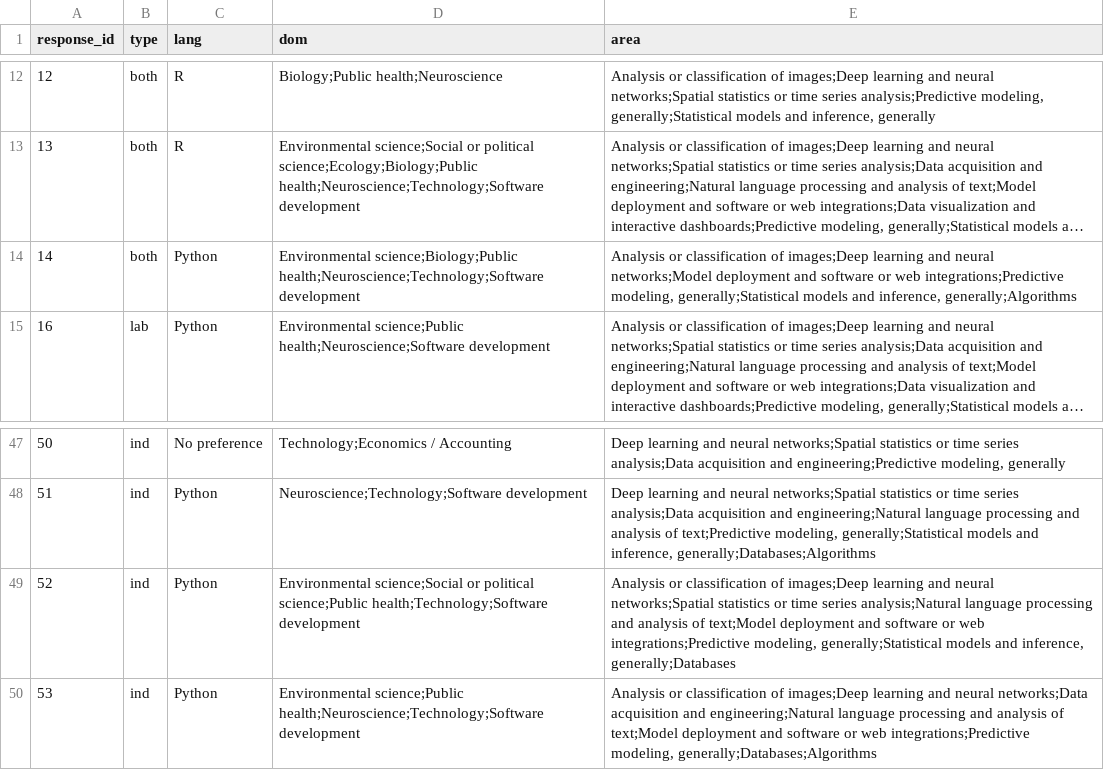
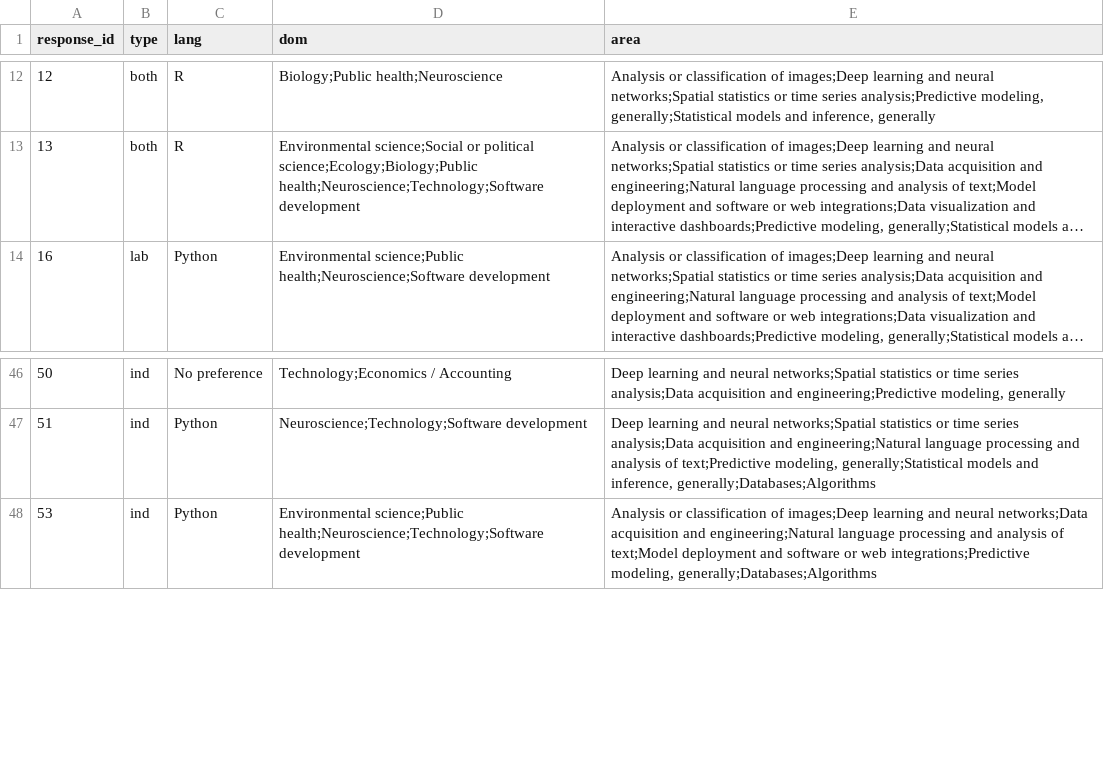
Before and after one commit to pstat197/pstat197a, a CSV file: materials/labs/lab2-tidyverse/data/interest-clean.csv, drawn as a sheet; only a part is shown, gaps mark what is left out; long unchanged cells end in …; the diff names each change by its address in the sheet, - before the commit and + after, or states it on an @@ line.

```diff
--- a/materials/labs/lab2-tidyverse/data/interest-clean.csv
+++ b/materials/labs/lab2-tidyverse/data/interest-clean.csv
-row 14: 14 | both | Python | Environmental science;Biology;Public health;Neuroscience;Technology;Software development | Analysis or classification of images;Deep learning and neural networks;Model deployment and software or web integrations;Predictive modeling, generally;Statistical models and inference, generally;Algorithms
-row 49: 52 | ind | Python | Environmental science;Social or political science;Public health;Technology;Software development | Analysis or classification of images;Deep learning and neural networks;Spatial statistics or time series analysis;Natural language processing and analysis of text;Model deployment and software or web integrations;Predictive modeling, generally;Statistical models and inference, generally;Databases
```
Also changed, not shown: materials/labs/lab2-tidyverse/data/background-clean.csv, 11 other files.
